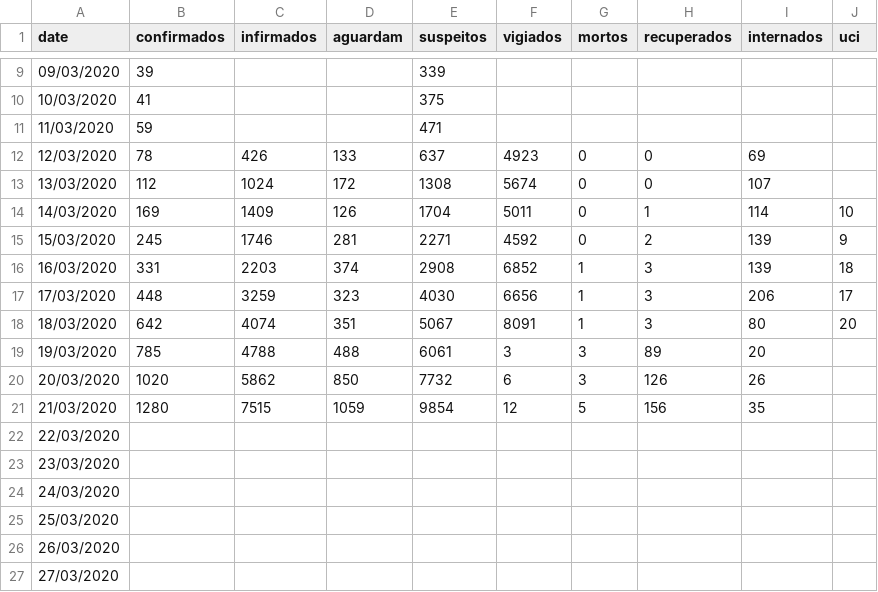
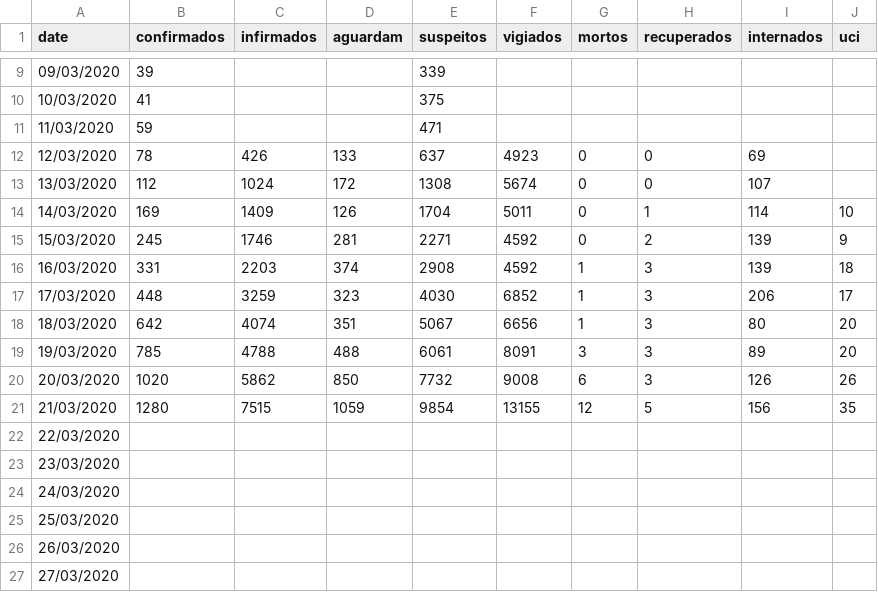
Before and after one commit to hugojpinto/covid19pt, a CSV file: portugal.csv, drawn as a sheet; only a part is shown, gaps mark what is left out; the diff names each change by its address in the sheet, - before the commit and + after, or states it on an @@ line.

Commit message:
Update portugal.csv

```diff
--- a/portugal.csv
+++ b/portugal.csv
-F16 (vigiados): 6852
+F16 (vigiados): 4592
-F17 (vigiados): 6656
+F17 (vigiados): 6852
-F18 (vigiados): 8091
+F18 (vigiados): 6656
-F19 (vigiados): 3
+F19 (vigiados): 8091
-H19 (recuperados): 89
+H19 (recuperados): 3
-I19 (internados): 20
+I19 (internados): 89
-J19 (uci): (empty)
+J19 (uci): 20
-F20 (vigiados): 6
+F20 (vigiados): 9008
-G20 (mortos): 3
+G20 (mortos): 6
-H20 (recuperados): 126
+H20 (recuperados): 3
-I20 (internados): 26
+I20 (internados): 126
-J20 (uci): (empty)
+J20 (uci): 26
-F21 (vigiados): 12
+F21 (vigiados): 13155
-G21 (mortos): 5
+G21 (mortos): 12
-H21 (recuperados): 156
+H21 (recuperados): 5
-I21 (internados): 35
+I21 (internados): 156
-J21 (uci): (empty)
+J21 (uci): 35
```
